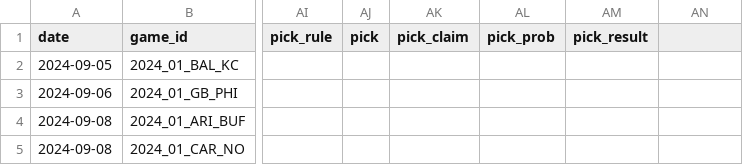
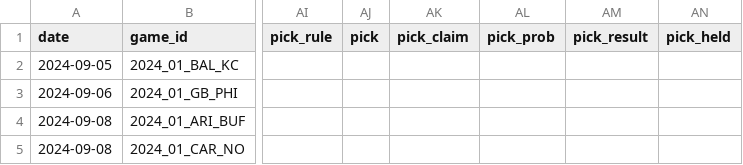
Before and after one commit to azcal/mbm-nfl, a CSV file: logs/graded.csv, drawn as a sheet; only a part is shown, gaps mark what is left out; the diff names each change by its address in the sheet, - before the commit and + after, or states it on an @@ line.

```diff
--- a/logs/graded.csv
+++ b/logs/graded.csv
-AN1: (empty)
+AN1: pick_held
```
Also changed, not shown: logs/picks.csv, logs/predictions.csv, 2 other files.
